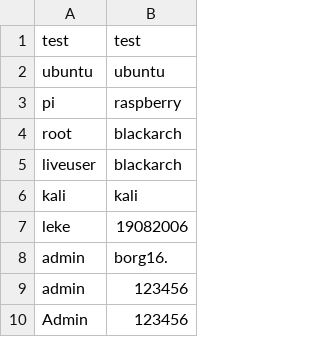
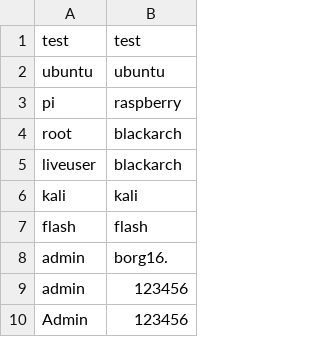
Before and after one commit to Kill0geR/Pytheas22, a CSV file: passwords.csv, drawn as a sheet; only a part is shown.

```diff
--- a/passwords.csv
+++ b/passwords.csv
@@ -6,3 +6,3 @@ liveuser,blackarch
 kali,kali
-leke,19082006
+flash,flash
 admin,borg16.
```
Also changed, not shown: 24 other files.
